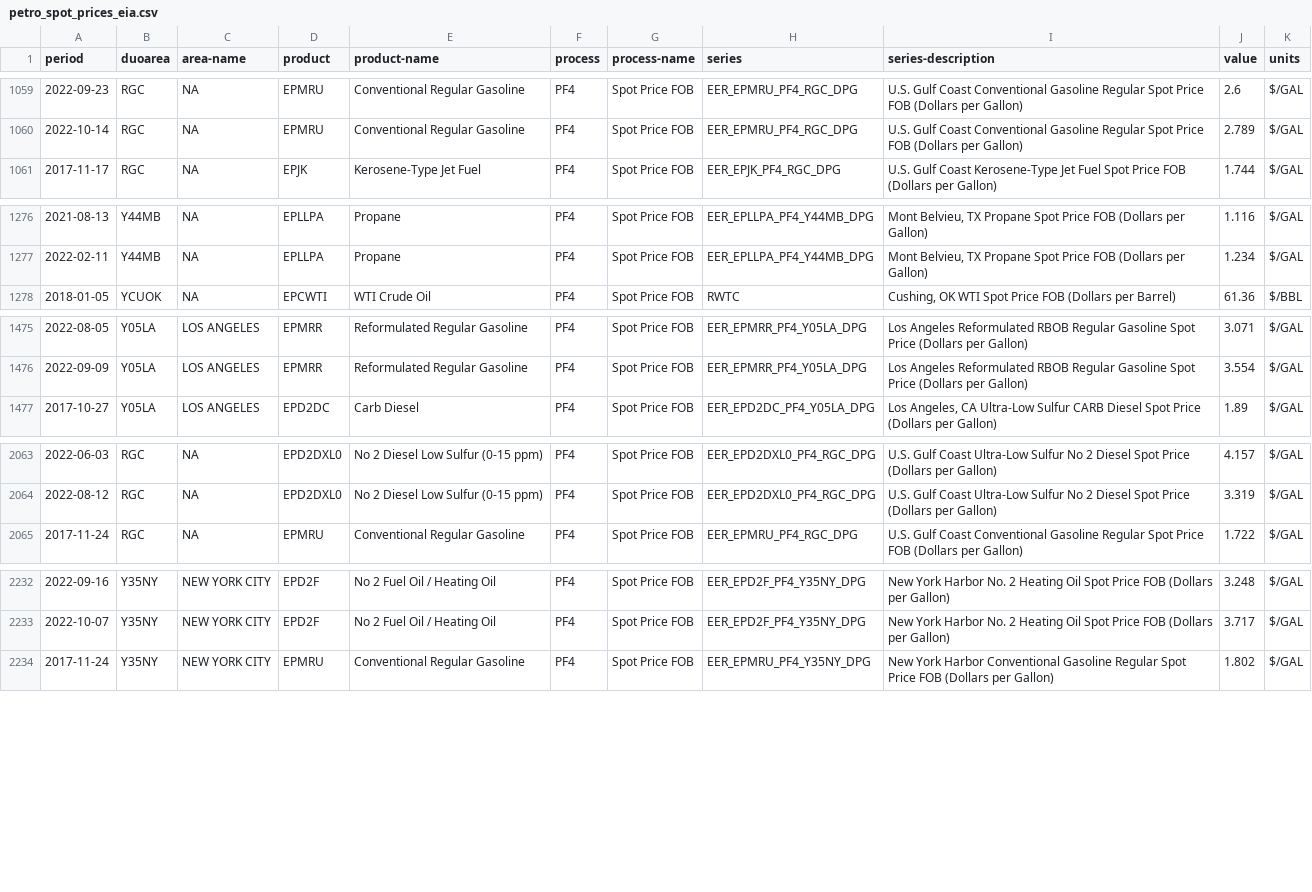
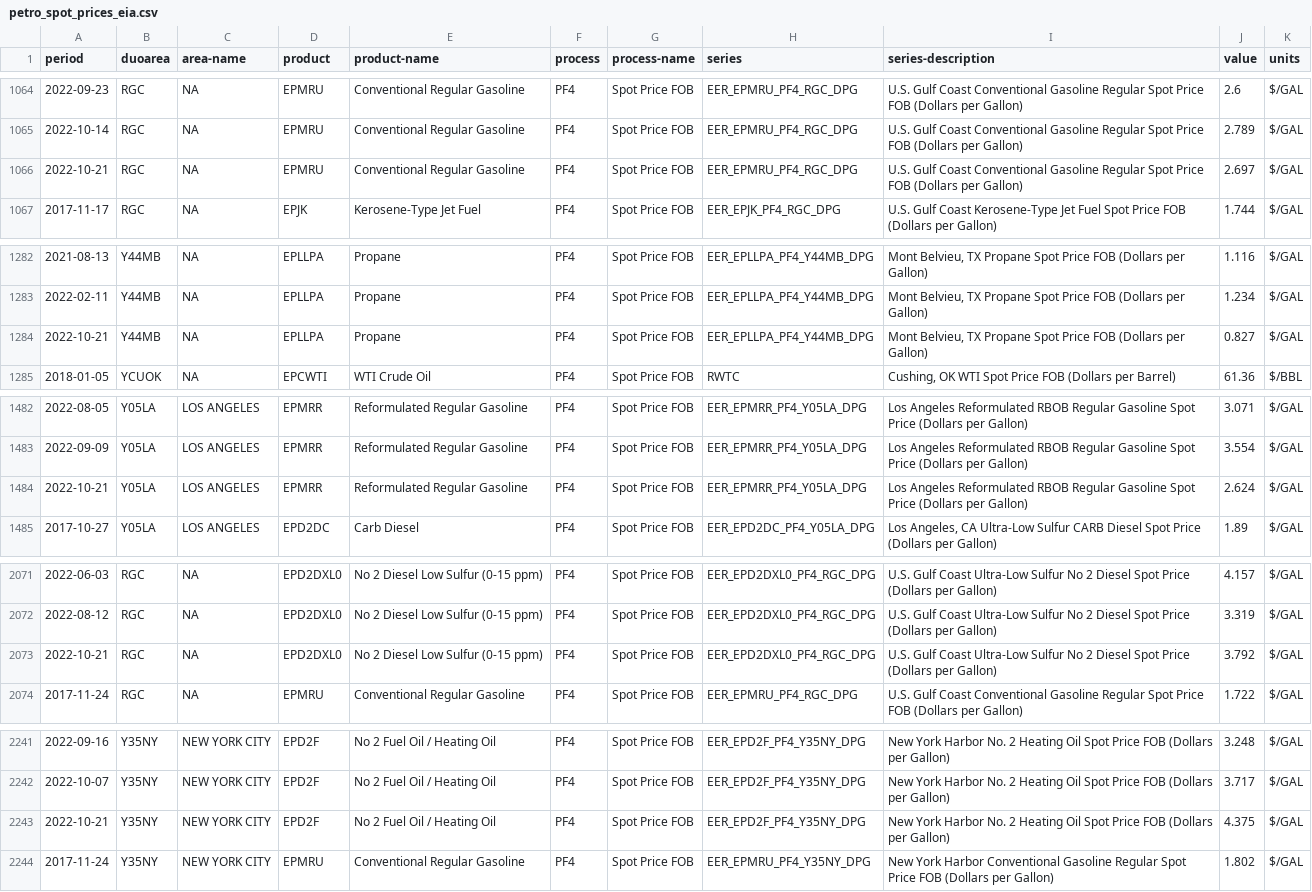
Before and after one commit to aangelsalazarr/SoM-Report, a CSV file: el_mercado/data_files/petro_spot_prices_eia.csv, drawn as a sheet; only a part is shown, gaps mark what is left out; the diff covers the shown part only.

```diff
--- a/el_mercado/data_files/petro_spot_prices_eia.csv
+++ b/el_mercado/data_files/petro_spot_prices_eia.csv
@@ -1060,2 +1065,3 @@ period,duoarea,area-name,product,product-name,process,process-name,series,series
 2022-10-14,RGC,NA,EPMRU,Conventional Regular Gasoline,PF4,Spot Price FOB,EER_EPMRU_PF4_RGC_DPG,U.S. Gulf Coast Conventional Gasoline Regular Spot Price FOB (Dollars per Gallon),2.789,$/GAL
+2022-10-21,RGC,NA,EPMRU,Conventional Regular Gasoline,PF4,Spot Price FOB,EER_EPMRU_PF4_RGC_DPG,U.S. Gulf Coast Conventional Gasoline Regular Spot Price FOB (Dollars per Gallon),2.697,$/GAL
 2017-11-17,RGC,NA,EPJK,Kerosene-Type Jet Fuel,PF4,Spot Price FOB,EER_EPJK_PF4_RGC_DPG,U.S. Gulf Coast Kerosene-Type Jet Fuel Spot Price FOB (Dollars per Gallon),1.744,$/GAL
@@ -1277,2 +1283,3 @@ period,duoarea,area-name,product,product-name,process,process-name,series,series
 2022-02-11,Y44MB,NA,EPLLPA,Propane,PF4,Spot Price FOB,EER_EPLLPA_PF4_Y44MB_DPG,"Mont Belvieu, TX Propane Spot Price FOB (Dollars per Gallon)",1.234,$/GAL
+2022-10-21,Y44MB,NA,EPLLPA,Propane,PF4,Spot Price FOB,EER_EPLLPA_PF4_Y44MB_DPG,"Mont Belvieu, TX Propane Spot Price FOB (Dollars per Gallon)",0.827,$/GAL
 2018-01-05,YCUOK,NA,EPCWTI,WTI Crude Oil,PF4,Spot Price FOB,RWTC,"Cushing, OK WTI Spot Price FOB (Dollars per Barrel)",61.36,$/BBL
@@ -1476,2 +1483,3 @@ period,duoarea,area-name,product,product-name,process,process-name,series,series
 2022-09-09,Y05LA,LOS ANGELES,EPMRR,Reformulated Regular Gasoline,PF4,Spot Price FOB,EER_EPMRR_PF4_Y05LA_DPG,Los Angeles Reformulated RBOB Regular Gasoline Spot Price (Dollars per Gallon),3.554,$/GAL
+2022-10-21,Y05LA,LOS ANGELES,EPMRR,Reformulated Regular Gasoline,PF4,Spot Price FOB,EER_EPMRR_PF4_Y05LA_DPG,Los Angeles Reformulated RBOB Regular Gasoline Spot Price (Dollars per Gallon),2.624,$/GAL
 2017-10-27,Y05LA,LOS ANGELES,EPD2DC,Carb Diesel,PF4,Spot Price FOB,EER_EPD2DC_PF4_Y05LA_DPG,"Los Angeles, CA Ultra-Low Sulfur CARB Diesel Spot Price (Dollars per Gallon)",1.89,$/GAL
@@ -2064,2 +2072,3 @@ period,duoarea,area-name,product,product-name,process,process-name,series,series
 2022-08-12,RGC,NA,EPD2DXL0,No 2 Diesel Low Sulfur (0-15 ppm),PF4,Spot Price FOB,EER_EPD2DXL0_PF4_RGC_DPG,U.S. Gulf Coast Ultra-Low Sulfur No 2 Diesel Spot Price (Dollars per Gallon),3.319,$/GAL
+2022-10-21,RGC,NA,EPD2DXL0,No 2 Diesel Low Sulfur (0-15 ppm),PF4,Spot Price FOB,EER_EPD2DXL0_PF4_RGC_DPG,U.S. Gulf Coast Ultra-Low Sulfur No 2 Diesel Spot Price (Dollars per Gallon),3.792,$/GAL
 2017-11-24,RGC,NA,EPMRU,Conventional Regular Gasoline,PF4,Spot Price FOB,EER_EPMRU_PF4_RGC_DPG,U.S. Gulf Coast Conventional Gasoline Regular Spot Price FOB (Dollars per Gallon),1.722,$/GAL
@@ -2233,2 +2242,3 @@ period,duoarea,area-name,product,product-name,process,process-name,series,series
 2022-10-07,Y35NY,NEW YORK CITY,EPD2F,No 2 Fuel Oil / Heating Oil,PF4,Spot Price FOB,EER_EPD2F_PF4_Y35NY_DPG,New York Harbor No. 2 Heating Oil Spot Price FOB (Dollars per Gallon),3.717,$/GAL
+2022-10-21,Y35NY,NEW YORK CITY,EPD2F,No 2 Fuel Oil / Heating Oil,PF4,Spot Price FOB,EER_EPD2F_PF4_Y35NY_DPG,New York Harbor No. 2 Heating Oil Spot Price FOB (Dollars per Gallon),4.375,$/GAL
 2017-11-24,Y35NY,NEW YORK CITY,EPMRU,Conventional Regular Gasoline,PF4,Spot Price FOB,EER_EPMRU_PF4_Y35NY_DPG,New York Harbor Conventional Gasoline Regular Spot Price FOB (Dollars per Gallon),1.802,$/GAL
```
Also changed, not shown: 6 added rows elsewhere in this file, el_mercado/data_files/ComIndicesHistData.csv, el_mercado/data_files/equityIndicesHistData.csv, 10 other files.
